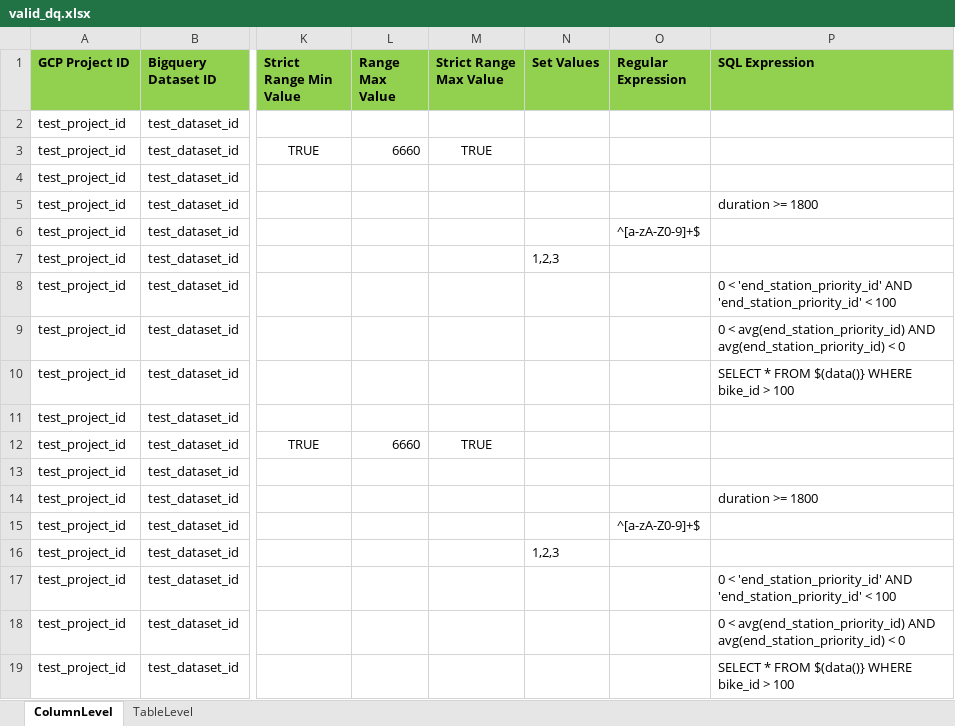
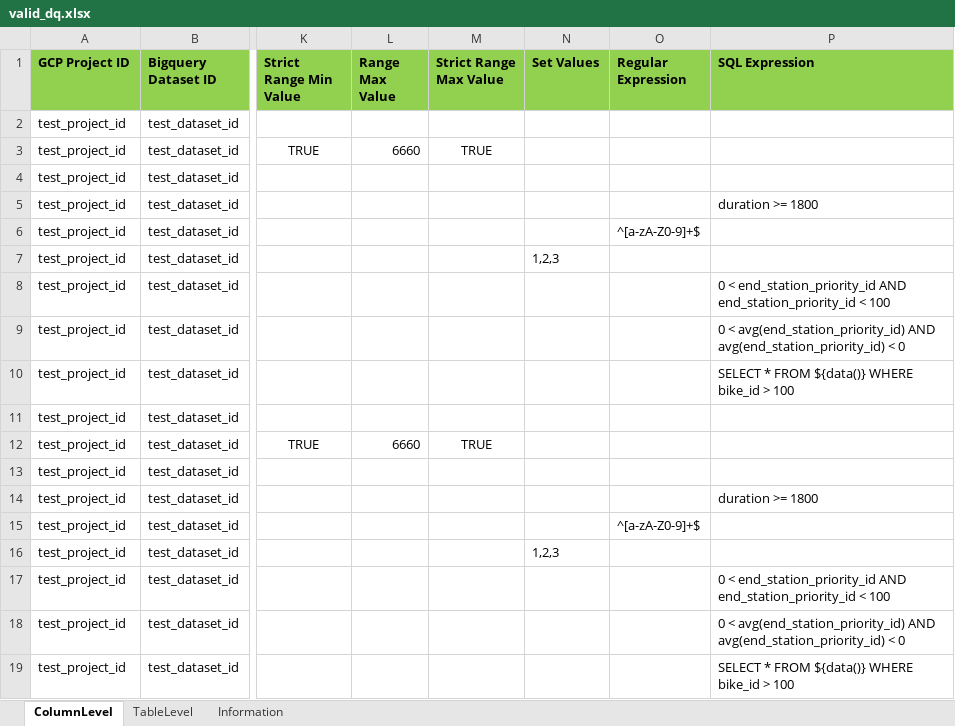
Before and after one commit to onkarkulkarni-lbg/dq_yaml_generation_util, an Excel workbook: valid_dq.xlsx, sheet ColumnLevel, drawn as a sheet; only a part is shown, gaps mark what is left out; values as stored, in another font and other column widths than the file's, no borders; the diff names each change by its address in the sheet, - before the commit and + after, or states it on an @@ line.

Commit message:
Adding export BQ columns

```diff
--- a/valid_dq.xlsx (sheet ColumnLevel)
+++ b/valid_dq.xlsx (sheet ColumnLevel)
+sheet tab: Information
-P8 (SQL Expression): 0 < 'end_station_priority_id' AND 'end_station_priority_id' < 100
+P8 (SQL Expression): 0 < end_station_priority_id AND end_station_priority_id < 100
-P10 (SQL Expression): SELECT * FROM $(data()} WHERE bike_id > 100
+P10 (SQL Expression): SELECT * FROM ${data()} WHERE bike_id > 100
-P17 (SQL Expression): 0 < 'end_station_priority_id' AND 'end_station_priority_id' < 100
+P17 (SQL Expression): 0 < end_station_priority_id AND end_station_priority_id < 100
-P19 (SQL Expression): SELECT * FROM $(data()} WHERE bike_id > 100
+P19 (SQL Expression): SELECT * FROM ${data()} WHERE bike_id > 100
```
Also changed, not shown: sheet TableLevel, 1 other file.
